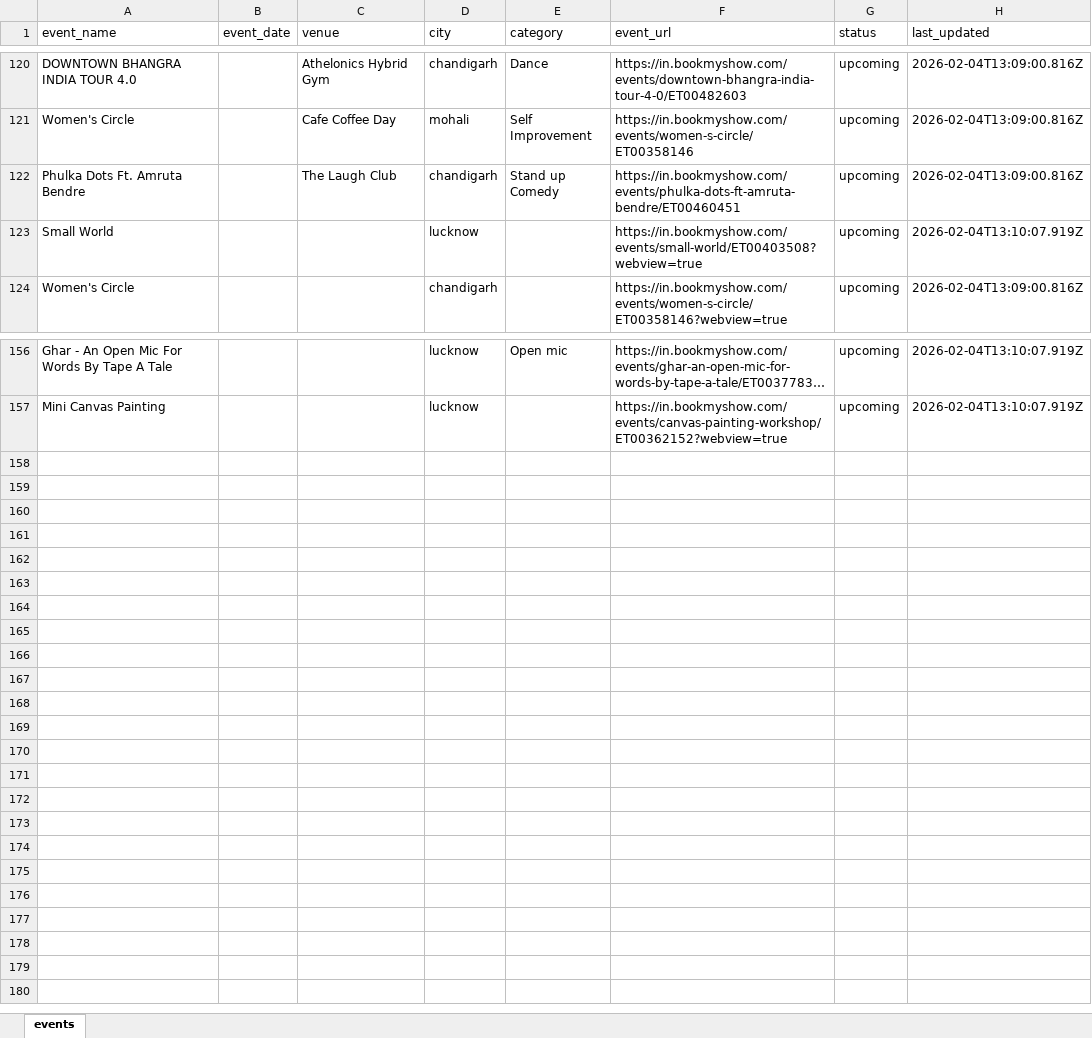
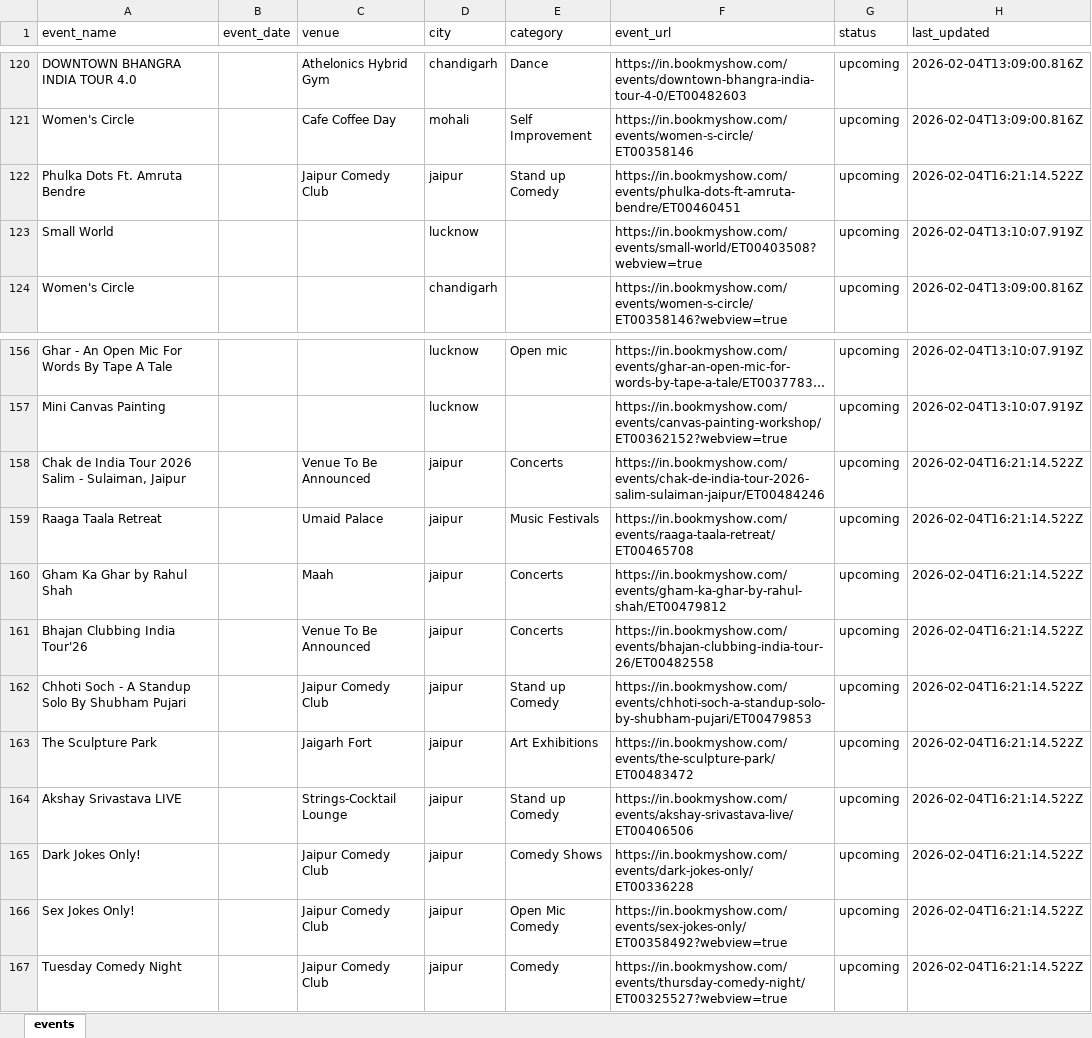
Before and after one commit to prrerrna/pixie_assignment, an Excel workbook: backend/data/events.xlsx, sheet events, drawn as a sheet; only a part is shown, gaps mark what is left out; long unchanged cells end in …; values as stored, in another font and other column widths than the file's, no borders; the diff covers the shown part only; the diff names each change by its address in the sheet, - before the commit and + after, or states it on an @@ line.

Commit message:
feat: Implement a new BookMyShow event scraper using Playwright and create an associated events data file.

```diff
--- a/backend/data/events.xlsx (sheet events)
+++ b/backend/data/events.xlsx (sheet events)
-C122 (venue): The Laugh Club
+C122 (venue): Jaipur Comedy Club
-D122 (city): chandigarh
+D122 (city): jaipur
-H122 (last_updated): 2026-02-04T13:09:00.816Z
+H122 (last_updated): 2026-02-04T16:21:14.522Z
+row 158: Chak de India Tour 2026 Salim - Sulaiman, Jaipur |  | Venue To Be Announced | jaipur | Concerts | https://in.bookmyshow.com/events/chak-de-india-tour-2026-salim-sulaiman-jaipur/ET00484246 | upcoming | 2026-02-04T16:21:14.522Z
+row 159: Raaga Taala Retreat |  | Umaid Palace | jaipur | Music Festivals | https://in.bookmyshow.com/events/raaga-taala-retreat/ET00465708 | upcoming | 2026-02-04T16:21:14.522Z
+row 160: Gham Ka Ghar by Rahul Shah |  | Maah | jaipur | Concerts | https://in.bookmyshow.com/events/gham-ka-ghar-by-rahul-shah/ET00479812 | upcoming | 2026-02-04T16:21:14.522Z
+row 161: Bhajan Clubbing India Tour'26 |  | Venue To Be Announced | jaipur | Concerts | https://in.bookmyshow.com/events/bhajan-clubbing-india-tour-26/ET00482558 | upcoming | 2026-02-04T16:21:14.522Z
+row 162: Chhoti Soch - A Standup Solo By Shubham Pujari |  | Jaipur Comedy Club | jaipur | Stand up Comedy | https://in.bookmyshow.com/events/chhoti-soch-a-standup-solo-by-shubham-pujari/ET00479853 | upcoming | 2026-02-04T16:21:14.522Z
+row 163: The Sculpture Park |  | Jaigarh Fort | jaipur | Art Exhibitions | https://in.bookmyshow.com/events/the-sculpture-park/ET00483472 | upcoming | 2026-02-04T16:21:14.522Z
+row 164: Akshay Srivastava LIVE |  | Strings-Cocktail Lounge | jaipur | Stand up Comedy | https://in.bookmyshow.com/events/akshay-srivastava-live/ET00406506 | upcoming | 2026-02-04T16:21:14.522Z
+row 165: Dark Jokes Only! |  | Jaipur Comedy Club | jaipur | Comedy Shows | https://in.bookmyshow.com/events/dark-jokes-only/ET00336228 | upcoming | 2026-02-04T16:21:14.522Z
+row 166: Sex Jokes Only! |  | Jaipur Comedy Club | jaipur | Open Mic Comedy | https://in.bookmyshow.com/events/sex-jokes-only/ET00358492?webview=true | upcoming | 2026-02-04T16:21:14.522Z
+row 167: Tuesday Comedy Night |  | Jaipur Comedy Club | jaipur | Comedy | https://in.bookmyshow.com/events/thursday-comedy-night/ET00325527?webview=true | upcoming | 2026-02-04T16:21:14.522Z
```
Also changed, not shown: 31 edited cells elsewhere in this sheet, 1 other file.
